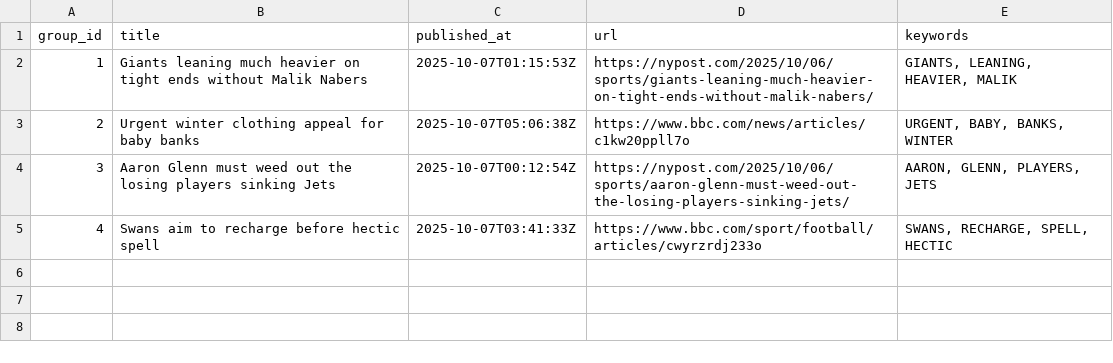
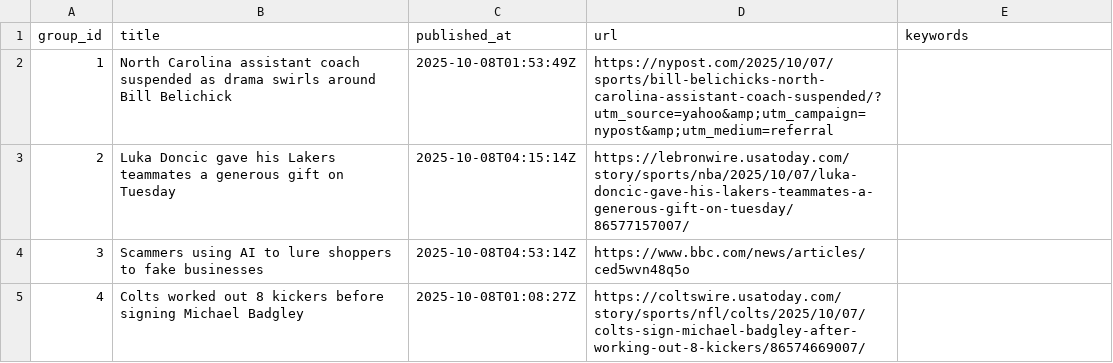
Before and after one commit to lileungws/whatsnews01, a CSV file: web/data/main.csv, drawn as a sheet.

Commit message:
Update news main.csv

```diff
--- a/web/data/main.csv
+++ b/web/data/main.csv
@@ -1,5 +1,5 @@
 group_id,title,published_at,url,keywords
-1,Giants leaning much heavier on tight ends without Malik Nabers,2025-10-07T01:15:53Z,https://nypost.com/2025/10/06/sports/giants-leaning-much-heavier-on-tight-ends-without-malik-nabers/,"GIANTS, LEANING, HEAVIER, MALIK"
-2,Urgent winter clothing appeal for baby banks,2025-10-07T05:06:38Z,https://www.bbc.com/news/articles/c1kw20ppll7o,"URGENT, BABY, BANKS, WINTER"
-3,Aaron Glenn must weed out the losing players sinking Jets,2025-10-07T00:12:54Z,https://nypost.com/2025/10/06/sports/aaron-glenn-must-weed-out-the-losing-players-sinking-jets/,"AARON, GLENN, PLAYERS, JETS"
-4,Swans aim to recharge before hectic spell,2025-10-07T03:41:33Z,https://www.bbc.com/sport/football/articles/cwyrzrdj233o,"SWANS, RECHARGE, SPELL, HECTIC"
+1,North Carolina assistant coach suspended as drama swirls around Bill Belichick,2025-10-08T01:53:49Z,https://nypost.com/2025/10/07/sports/bill-belichicks-north-carolina-assistant-coach-suspended/?utm_source=yahoo&amp;utm_campaign=nypost&amp;utm_medium=referral,
+2,Luka Doncic gave his Lakers teammates a generous gift on Tuesday,2025-10-08T04:15:14Z,https://lebronwire.usatoday.com/story/sports/nba/2025/10/07/luka-doncic-gave-his-lakers-teammates-a-generous-gift-on-tuesday/86577157007/,
+3,Scammers using AI to lure shoppers to fake businesses,2025-10-08T04:53:14Z,https://www.bbc.com/news/articles/ced5wvn48q5o,
+4,Colts worked out 8 kickers before signing Michael Badgley,2025-10-08T01:08:27Z,https://coltswire.usatoday.com/story/sports/nfl/colts/2025/10/07/colts-sign-michael-badgley-after-working-out-8-kickers/86574669007/,
```
